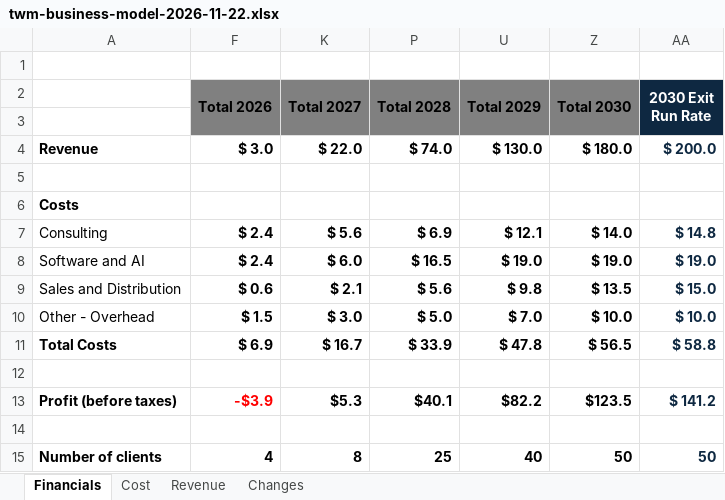
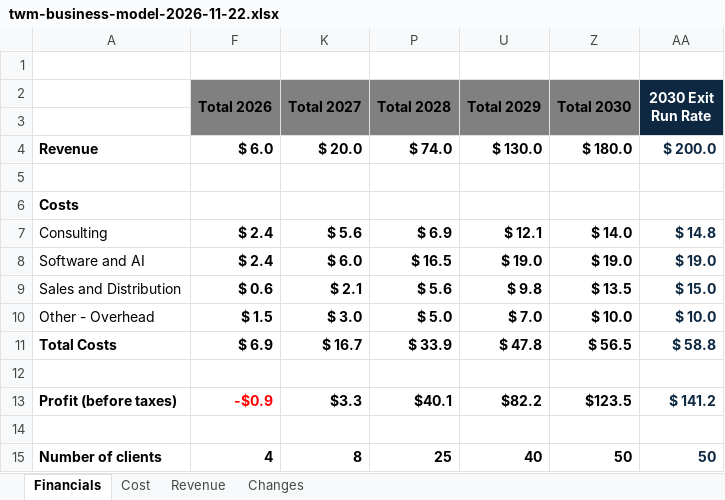
Before and after one commit to kylemac7807/twm-platform, an Excel workbook: docs/story/twm-business-model-2026-11-22.xlsx, sheet Financials, drawn as a sheet; values as stored, in another font and other column widths than the file's, no borders; the diff names each change by its address in the sheet, - before the commit and + after, or states it on an @@ line.

```diff
--- a/docs/story/twm-business-model-2026-11-22.xlsx (sheet Financials)
+++ b/docs/story/twm-business-model-2026-11-22.xlsx (sheet Financials)
-F4 (Total 2026): $ 3.0
+F4 (Total 2026): $ 6.0
-K4 (Total 2027): $ 22.0
+K4 (Total 2027): $ 20.0
-F13 (Total 2026): -$3.9
+F13 (Total 2026): -$0.9
-K13 (Total 2027): $5.3
+K13 (Total 2027): $3.3
```
Also changed, not shown: sheet Changes, sheet Revenue, hidden cells, 7 other files.
